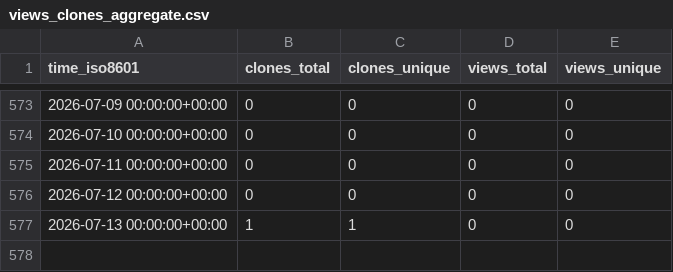
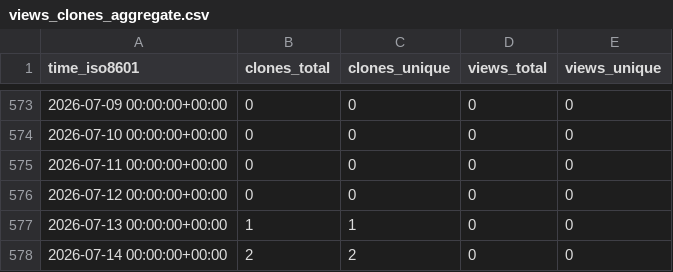
Before and after one commit to mcmarius/traffic-stats, a CSV file: mcmarius/pbd/ghrs-data/views_clones_aggregate.csv, drawn as a sheet; only a part is shown, gaps mark what is left out; the diff names each change by its address in the sheet, - before the commit and + after, or states it on an @@ line.

```diff
--- a/mcmarius/pbd/ghrs-data/views_clones_aggregate.csv
+++ b/mcmarius/pbd/ghrs-data/views_clones_aggregate.csv
+row 578: 2026-07-14 00:00:00+00:00 | 2 | 2 | 0 | 0
```
Also changed, not shown: 1 other file.
